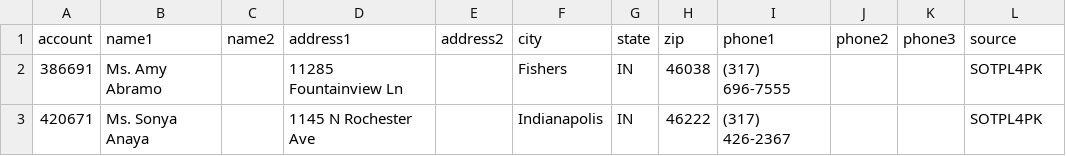
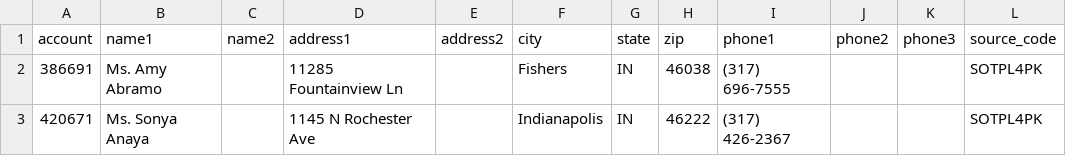
Before and after one commit to Catravine/leadsnap, a CSV file: lib/seeds/sotp_sample_seed.csv, drawn as a sheet; only a part is shown.

```diff
--- a/lib/seeds/sotp_sample_seed.csv
+++ b/lib/seeds/sotp_sample_seed.csv
@@ -1,2 +1,2 @@
-account,name1,name2,address1,address2,city,state,zip,phone1,phone2,phone3,source
+account,name1,name2,address1,address2,city,state,zip,phone1,phone2,phone3,source_code
 386691,Ms. Amy Abramo,,11285 Fountainview Ln,,Fishers,IN,46038,(317) 696-7555,,,SOTPL4PK
```
Also changed, not shown: 5 other files.
